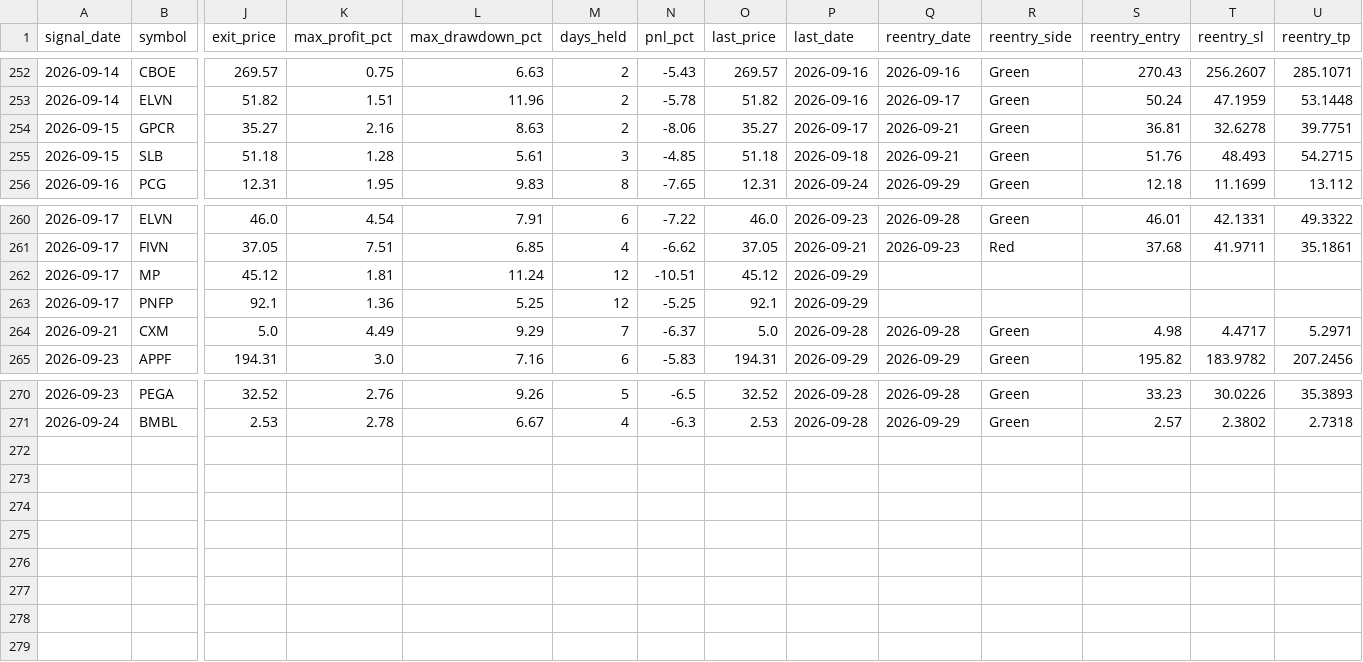
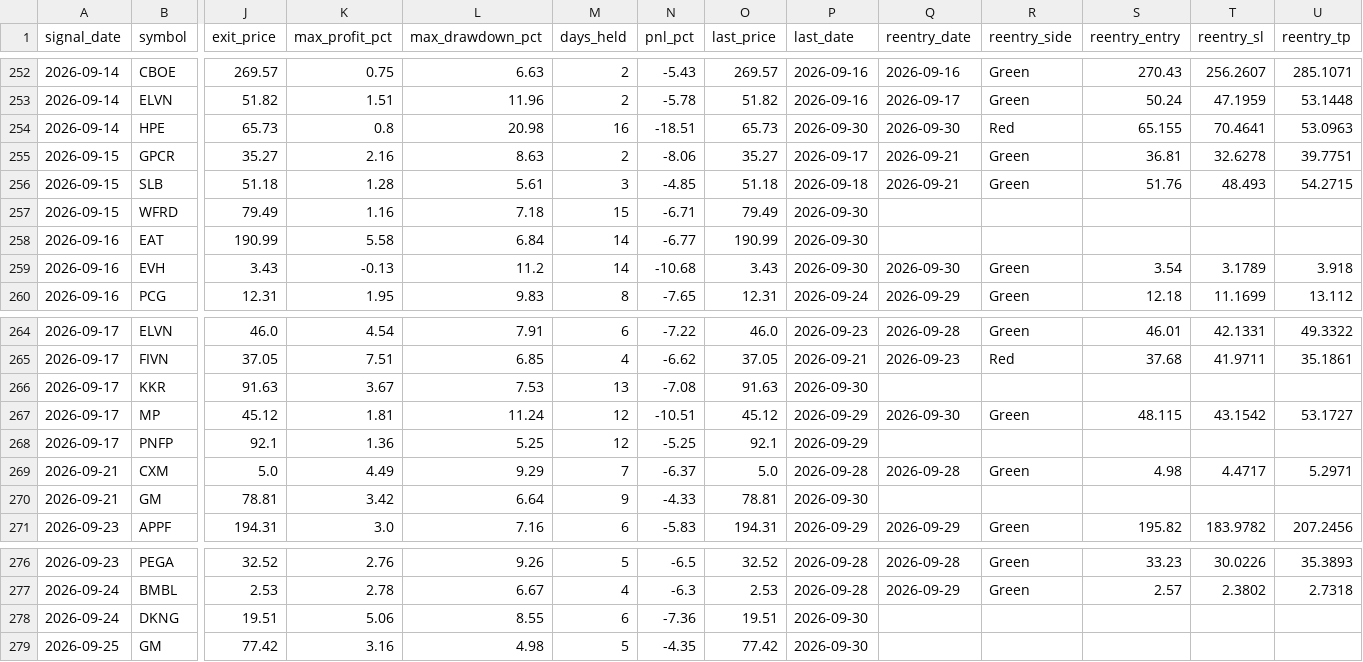
Before and after one commit to faizjio7011-code/checking-trade-signals, a CSV file: report/sl_hit.csv, drawn as a sheet; only a part is shown, gaps mark what is left out; addresses are those after the commit; rows hold the shown columns only; the diff names each change by its address in the sheet, - before the commit and + after, or states it on an @@ line.

```diff
--- a/report/sl_hit.csv
+++ b/report/sl_hit.csv
+row 254: 2026-09-14 | HPE | 65.73 | 0.8 | 20.98 | 16 | -18.51 | 65.73 | 2026-09-30 | 2026-09-30 | Red | 65.155 | 70.4641 | 53.0963
+row 257: 2026-09-15 | WFRD | 79.49 | 1.16 | 7.18 | 15 | -6.71 | 79.49 | 2026-09-30
+row 258: 2026-09-16 | EAT | 190.99 | 5.58 | 6.84 | 14 | -6.77 | 190.99 | 2026-09-30
+row 259: 2026-09-16 | EVH | 3.43 | -0.13 | 11.2 | 14 | -10.68 | 3.43 | 2026-09-30 | 2026-09-30 | Green | 3.54 | 3.1789 | 3.918
+row 266: 2026-09-17 | KKR | 91.63 | 3.67 | 7.53 | 13 | -7.08 | 91.63 | 2026-09-30
-Q267 (reentry_date): (empty)
+Q267 (reentry_date): 2026-09-30
-R267 (reentry_side): (empty)
+R267 (reentry_side): Green
-S267 (reentry_entry): (empty)
+S267 (reentry_entry): 48.115
-T267 (reentry_sl): (empty)
+T267 (reentry_sl): 43.1542
-U267 (reentry_tp): (empty)
+U267 (reentry_tp): 53.1727
+row 270: 2026-09-21 | GM | 78.81 | 3.42 | 6.64 | 9 | -4.33 | 78.81 | 2026-09-30
+row 278: 2026-09-24 | DKNG | 19.51 | 5.06 | 8.55 | 6 | -7.36 | 19.51 | 2026-09-30
+row 279: 2026-09-25 | GM | 77.42 | 3.16 | 4.98 | 5 | -4.35 | 77.42 | 2026-09-30
```
Also changed, not shown: report/reentry.csv, report/trade_performance.csv, 4 other files.
